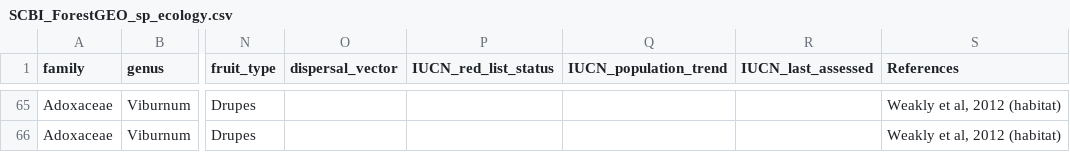
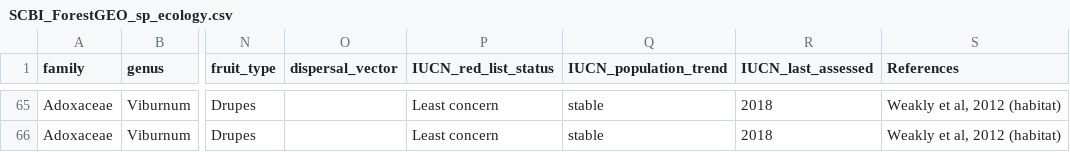
Before and after one commit to SCBI-ForestGEO/SCBI-ForestGEO-Data, a CSV file: species_lists/Tree ecology/SCBI_ForestGEO_sp_ecology.csv, drawn as a sheet; only a part is shown, gaps mark what is left out; the diff covers the shown part only; the diff names each change by its address in the sheet, - before the commit and + after, or states it on an @@ line.

```diff
--- a/species_lists/Tree ecology/SCBI_ForestGEO_sp_ecology.csv
+++ b/species_lists/Tree ecology/SCBI_ForestGEO_sp_ecology.csv
-P65:P66 (IUCN_red_list_status): (empty)
+P65:P66 (IUCN_red_list_status): Least concern
-Q65:Q66 (IUCN_population_trend): (empty)
+Q65:Q66 (IUCN_population_trend): stable
-R65:R66 (IUCN_last_assessed): (empty)
+R65:R66 (IUCN_last_assessed): 2018
```
Also changed, not shown: 69 edited cells elsewhere in this file.
